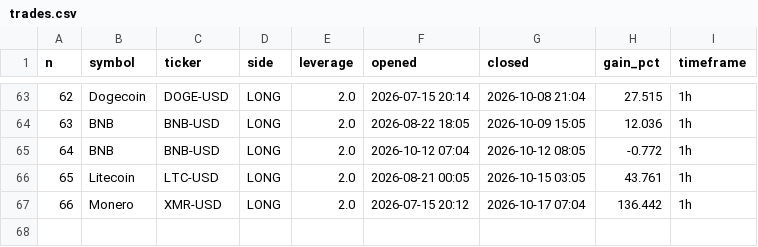
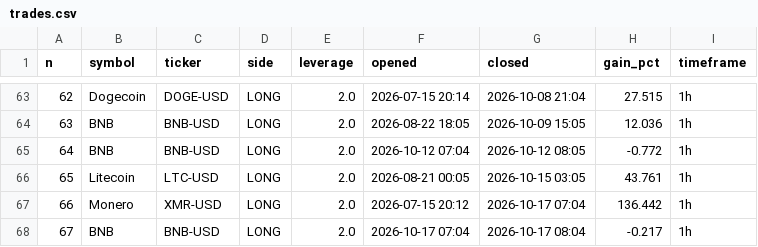
Before and after one commit to mnaghshvarian/NIchipsinc, a CSV file: trades.csv, drawn as a sheet; only a part is shown, gaps mark what is left out; the diff names each change by its address in the sheet, - before the commit and + after, or states it on an @@ line.

```diff
--- a/trades.csv
+++ b/trades.csv
+row 68: 67 | BNB | BNB-USD | LONG | 2.0 | 2026-10-17 07:04 | 2026-10-17 08:04 | -0.217 | 1h
```
Also changed, not shown: 19 other files.
